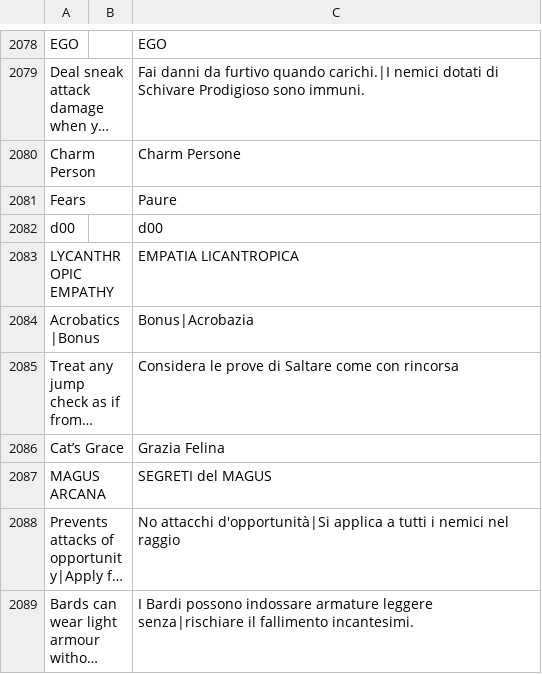
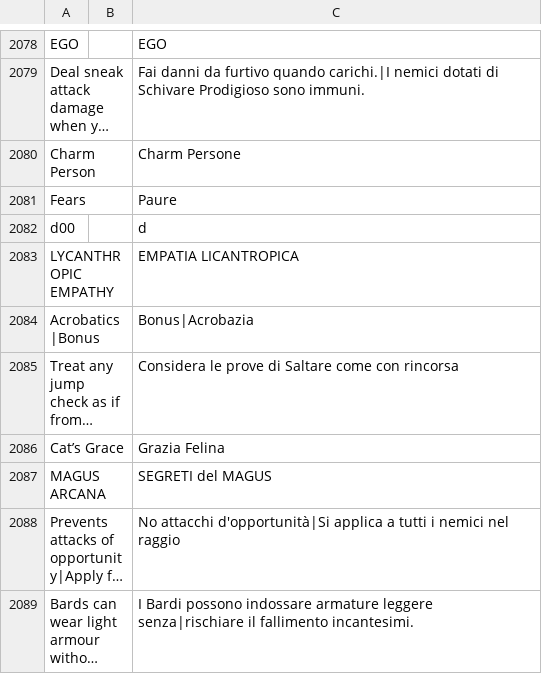
Before and after one commit to dyslexic-charactersheets/pages, a CSV file: Languages/Italian.csv, drawn as a sheet; only a part is shown, gaps mark what is left out; long unchanged cells end in ….

Commit message:
Fixed translation for Italian

```diff
--- a/Languages/Italian.csv
+++ b/Languages/Italian.csv
@@ -2081,3 +2081,3 @@ Charm Person,"",Charm Persone
 Fears,"",Paure
-d00,"",d00
+d00,"",d
 LYCANTHROPIC EMPATHY,"",EMPATIA LICANTROPICA
```
